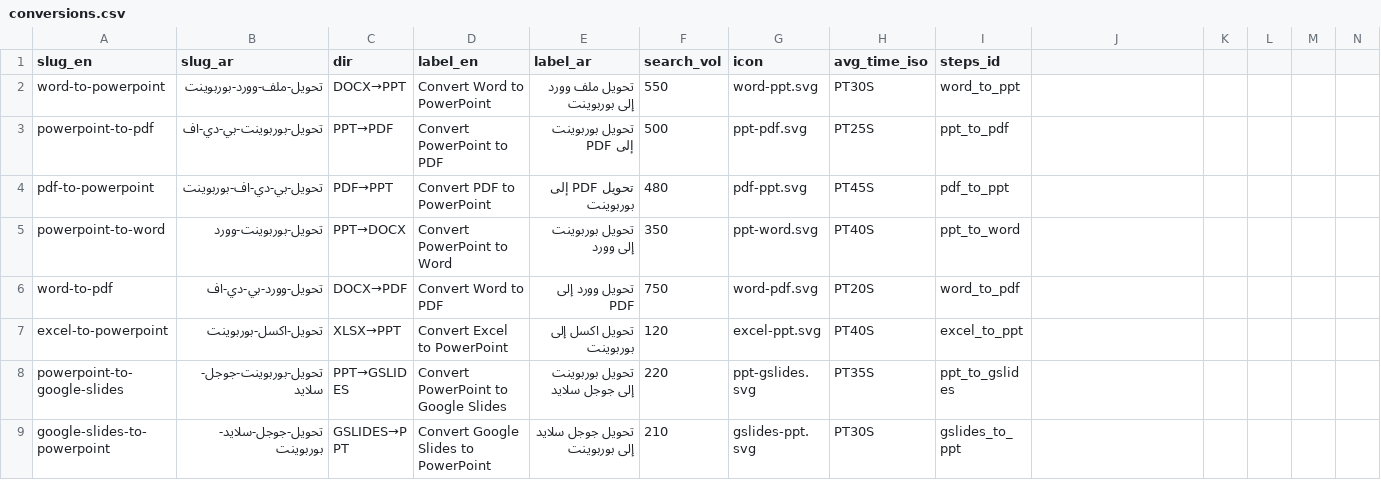
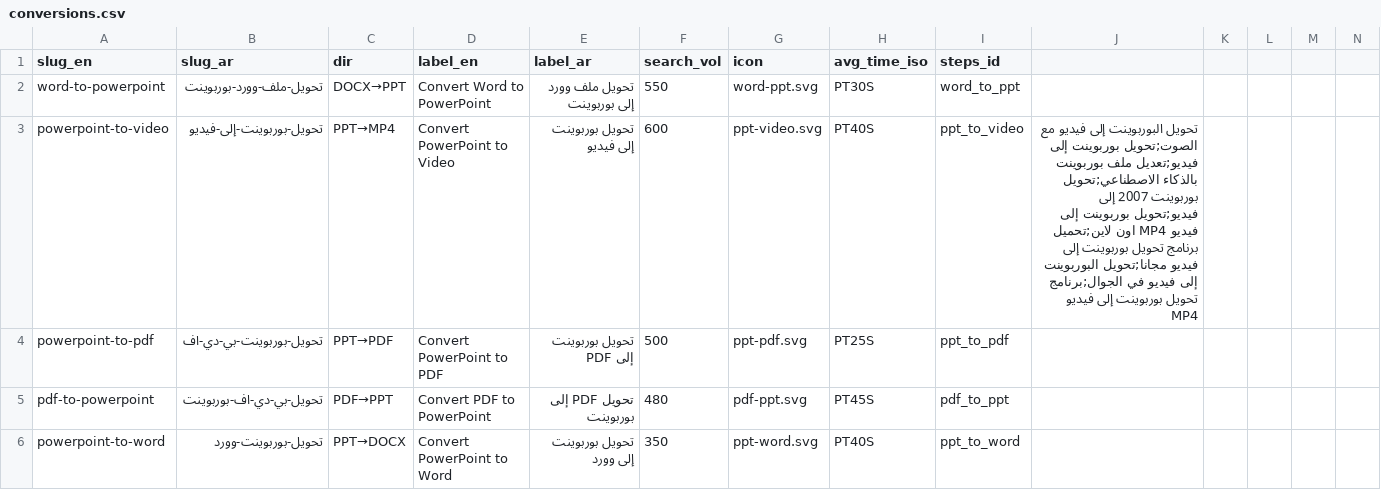
Before and after one commit to al3dwii/sharayeh, a CSV file: content/conversions.csv, drawn as a sheet; only a part is shown; the shorter side is filled out with more unchanged rows; rows hold the shown columns only; the diff names each change by its address in the sheet, - before the commit and + after, or states it on an @@ line.

```diff
--- a/content/conversions.csv
+++ b/content/conversions.csv
+row 3: powerpoint-to-video | تحويل-بوربوينت-إلى-فيديو | PPT→MP4 | Convert PowerPoint to Video | تحويل بوربوينت إلى فيديو | 600 | ppt-video.svg | PT40S | ppt_to_video | تحويل البوربوينت إلى فيديو مع الصوت;تحويل بوربوينت إلى فيديو;تعديل ملف بوربوينت بالذكاء الاصطناعي;تحويل بوربوينت 2007 إلى فيديو;تحويل بوربوينت إلى فيديو MP4 اون لاين;تحميل برنامج تحويل بوربوينت إلى فيديو مجانا;تحويل البوربوينت إلى فيديو في الجوال;برنامج تحويل بوربوينت إلى فيديو MP4
```
Also changed, not shown: 11 other files.
